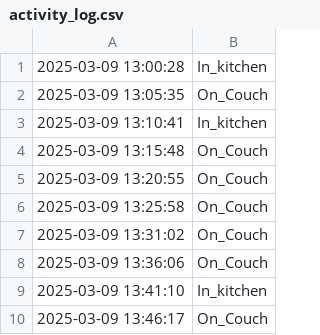
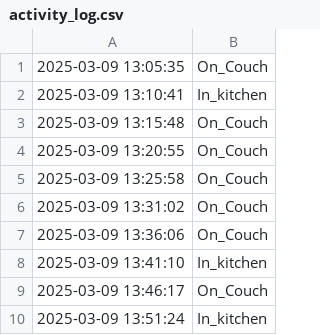
Before and after one commit to jalal6d6f/jalal.github.io, a CSV file: activity_log.csv, drawn as a sheet; removed rows and columns are numbered as before the commit, all else as after; the diff names each change by its address in the sheet, - before the commit and + after, or states it on an @@ line.

```diff
--- a/activity_log.csv
+++ b/activity_log.csv
-row 1: 2025-03-09 13:00:28 | In_kitchen
+row 10: 2025-03-09 13:51:24 | In_kitchen
```
Also changed, not shown: 1 other file.
